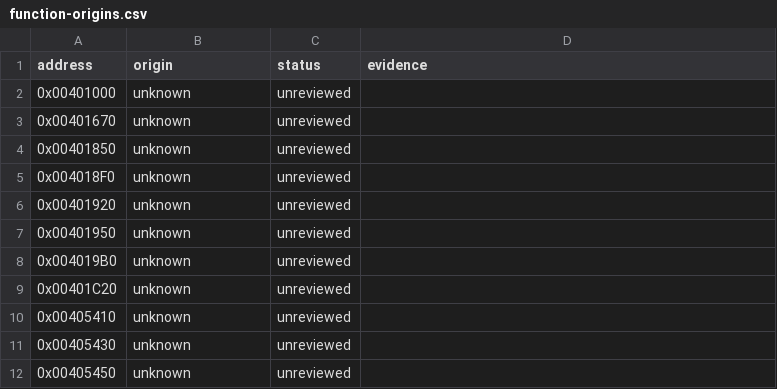
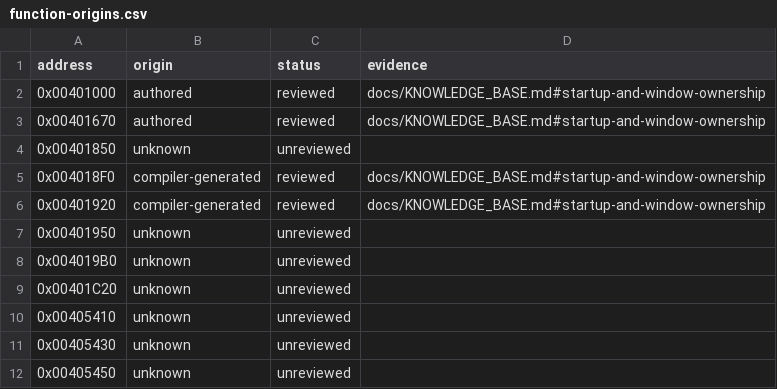
Before and after one commit to N0zoM1z0/Eternal-Fighter-Zero, a CSV file: config/function-origins.csv, drawn as a sheet; only a part is shown.

```diff
--- a/config/function-origins.csv
+++ b/config/function-origins.csv
@@ -1,7 +1,7 @@
 address,origin,status,evidence
-0x00401000,unknown,unreviewed,
-0x00401670,unknown,unreviewed,
+0x00401000,authored,reviewed,docs/KNOWLEDGE_BASE.md#startup-and-window-ownership
+0x00401670,authored,reviewed,docs/KNOWLEDGE_BASE.md#startup-and-window-ownership
 0x00401850,unknown,unreviewed,
-0x004018F0,unknown,unreviewed,
-0x00401920,unknown,unreviewed,
+0x004018F0,compiler-generated,reviewed,docs/KNOWLEDGE_BASE.md#startup-and-window-ownership
+0x00401920,compiler-generated,reviewed,docs/KNOWLEDGE_BASE.md#startup-and-window-ownership
 0x00401950,unknown,unreviewed,
```
Also changed, not shown: config/function-boundaries.csv, config/implemented.csv, 11 other files.
